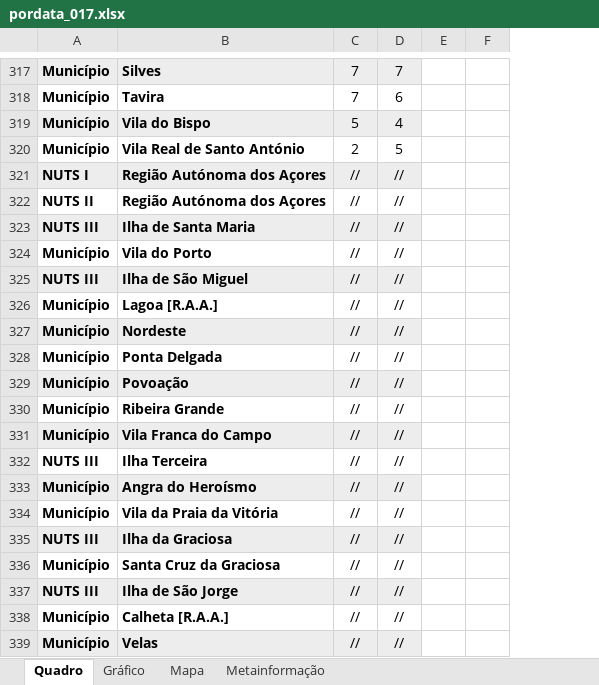
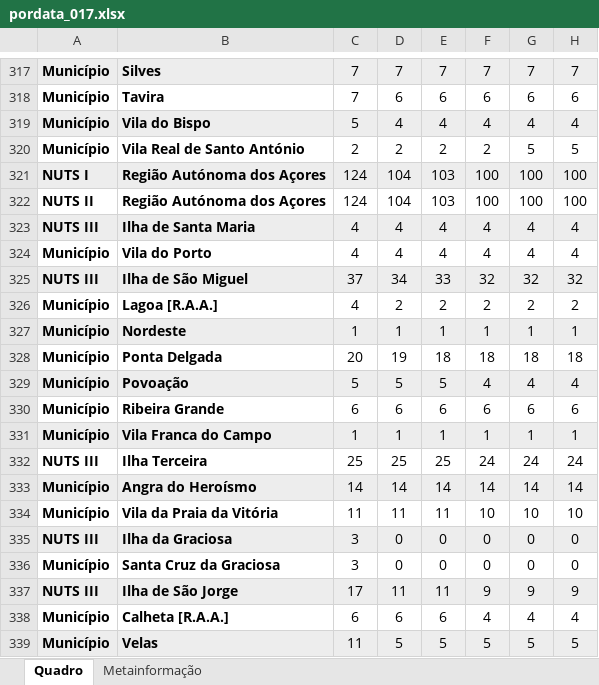
Before and after one commit to claudioalvesmonteiro/qualiServSaude, an Excel workbook: dados/coleta2/pordata_017.xlsx, sheet Quadro, drawn as a sheet; only a part is shown, gaps mark what is left out; values as stored, in another font and other column widths than the file's, no borders; charts and pictures not drawn; removed rows and columns are numbered as before the commit, all else as after; the diff covers the shown part only; the diff names each change by its address in the sheet, - before the commit and + after, or states it on an @@ line.

```diff
--- a/dados/coleta2/pordata_017.xlsx (sheet Quadro)
+++ b/dados/coleta2/pordata_017.xlsx (sheet Quadro)
-sheet tab: Gráfico
-sheet tab: Mapa
+column D, rows 317-339: 7 | 6 | 4 | 2 | 104 | 104 | 4 | 4 | 34 | 2 | 1 | 19 | 5 | 6 | 1 | 25 | 14 | 11 | 0 | 0 | 11 | 6 | 5
+column E, rows 317-339: 7 | 6 | 4 | 2 | 103 | 103 | 4 | 4 | 33 | 2 | 1 | 18 | 5 | 6 | 1 | 25 | 14 | 11 | 0 | 0 | 11 | 6 | 5
+column F, rows 317-339: 7 | 6 | 4 | 2 | 100 | 100 | 4 | 4 | 32 | 2 | 1 | 18 | 4 | 6 | 1 | 24 | 14 | 10 | 0 | 0 | 9 | 4 | 5
+column G, rows 317-339: 7 | 6 | 4 | 5 | 100 | 100 | 4 | 4 | 32 | 2 | 1 | 18 | 4 | 6 | 1 | 24 | 14 | 10 | 0 | 0 | 9 | 4 | 5
-column E, empty
-column F, empty
-C321:C322: //
+C321:C322: 124
-H321:H322: //
+H321:H322: 100
-C323:C324: //
+C323:C324: 4
-H323:H324: //
+H323:H324: 4
-C325: //
+C325: 37
-H325: //
+H325: 32
-C326: //
+C326: 4
-H326: //
+H326: 2
-C327: //
+C327: 1
-H327: //
+H327: 1
-C328: //
+C328: 20
-H328: //
+H328: 18
-C329: //
+C329: 5
-H329: //
+H329: 4
-C330: //
+C330: 6
-H330: //
+H330: 6
-C331: //
+C331: 1
-H331: //
+H331: 1
-C332: //
+C332: 25
-H332: //
+H332: 24
-C333: //
+C333: 14
-H333: //
+H333: 14
-C334: //
+C334: 11
-H334: //
+H334: 10
-C335:C336: //
+C335:C336: 3
-H335:H336: //
+H335:H336: 0
-C337: //
+C337: 17
-H337: //
+H337: 9
-C338: //
+C338: 6
-H338: //
+H338: 4
-C339: //
+C339: 11
-H339: //
+H339: 5
```
Also changed, not shown: 61 edited cells and cell formats elsewhere in this sheet, sheet Metainformação, charts or pictures, dados/coleta2/pordata_011.xlsx, dados/coleta2/pordata_016.xlsx, 7 other files.
